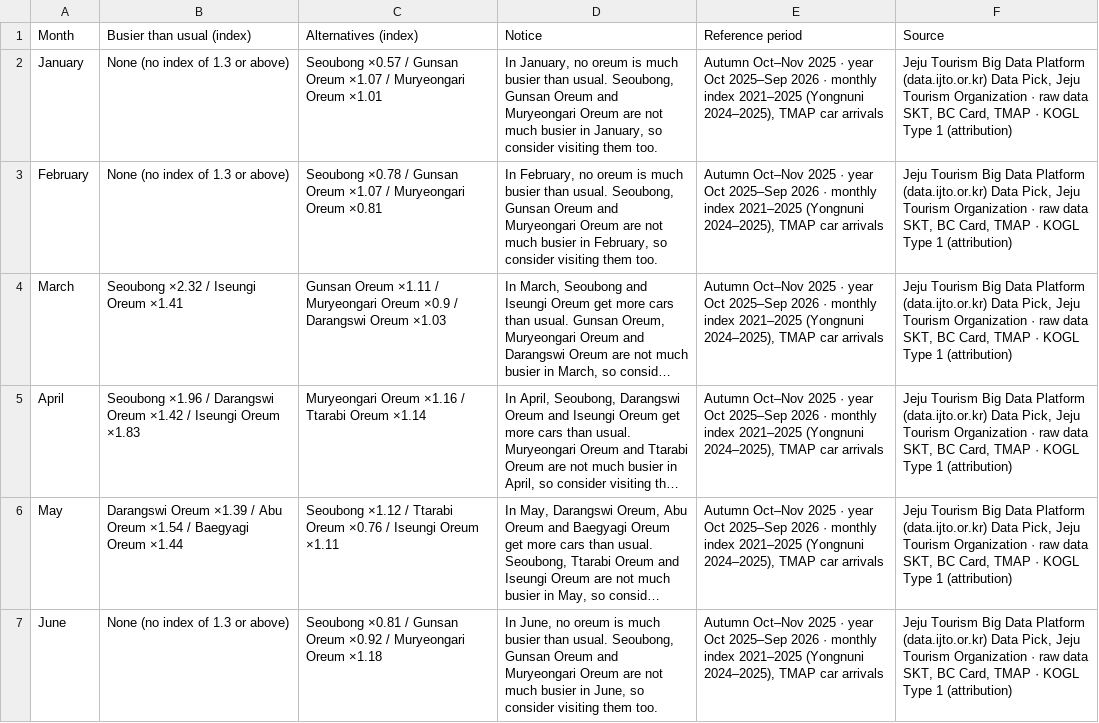
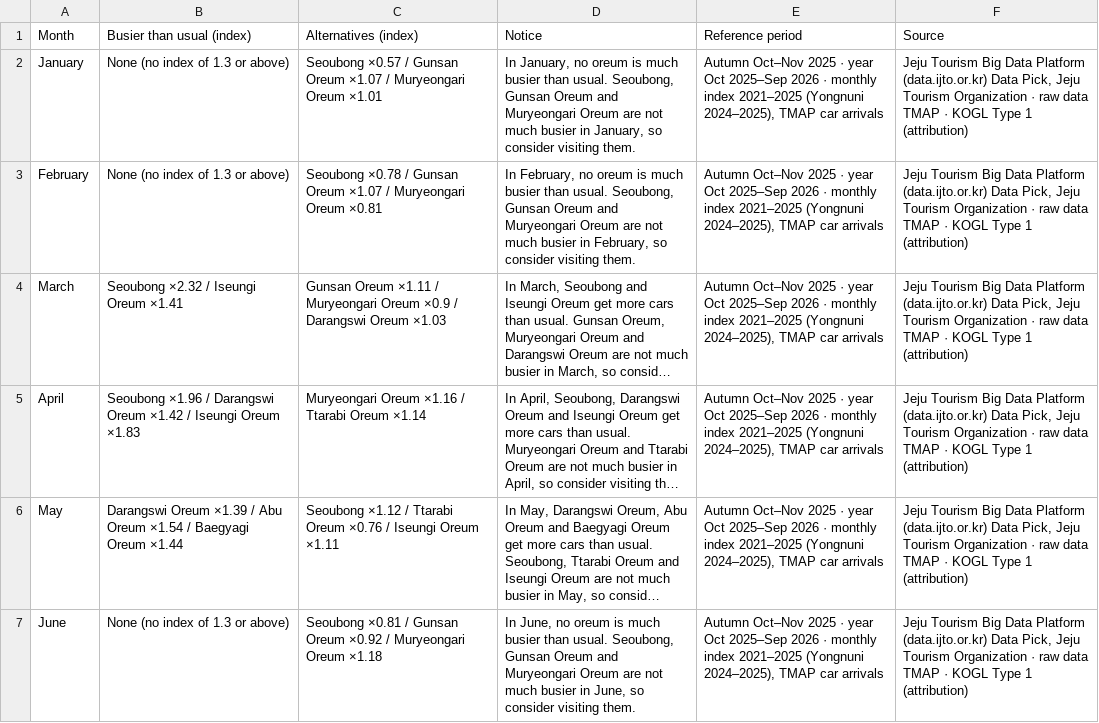
Before and after one commit to kangraemin/jeju-stay, a CSV file: en/for-org/oreum-monthly-guide.csv, drawn as a sheet; only a part is shown; long unchanged cells end in …; the diff covers the shown part only; the diff names each change by its address in the sheet, - before the commit and + after, or states it on an @@ line.

```diff
--- a/en/for-org/oreum-monthly-guide.csv
+++ b/en/for-org/oreum-monthly-guide.csv
-D2 (Notice): …consider visiting them too.
+D2 (Notice): …consider visiting them.
-F2:F7 (Source): …raw data SKT, BC Card, TMAP ·…
+F2:F7 (Source): …raw data TMAP ·…
-D3 (Notice): …consider visiting them too.
+D3 (Notice): …consider visiting them.
-D7 (Notice): …consider visiting them too.
+D7 (Notice): …consider visiting them.
```
Also changed, not shown: 10 edited cells elsewhere in this file, en/for-org/oreum-autumn.csv, for-org/oreum-autumn.csv, 9 other files.
